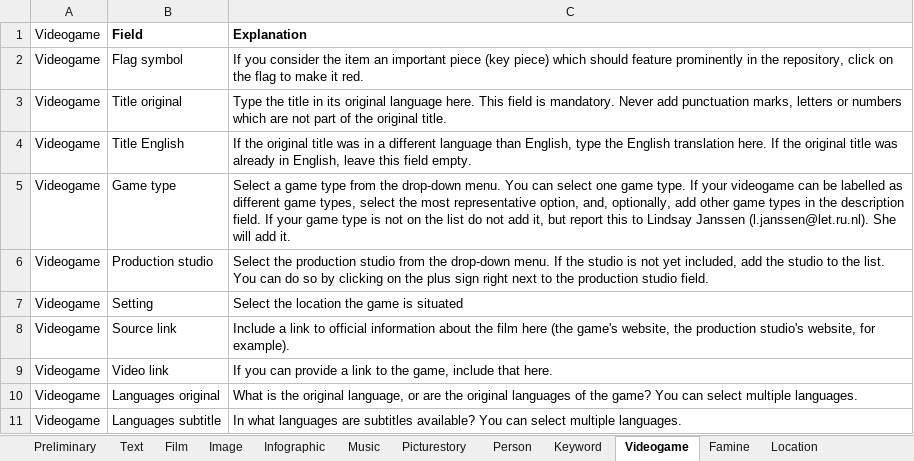
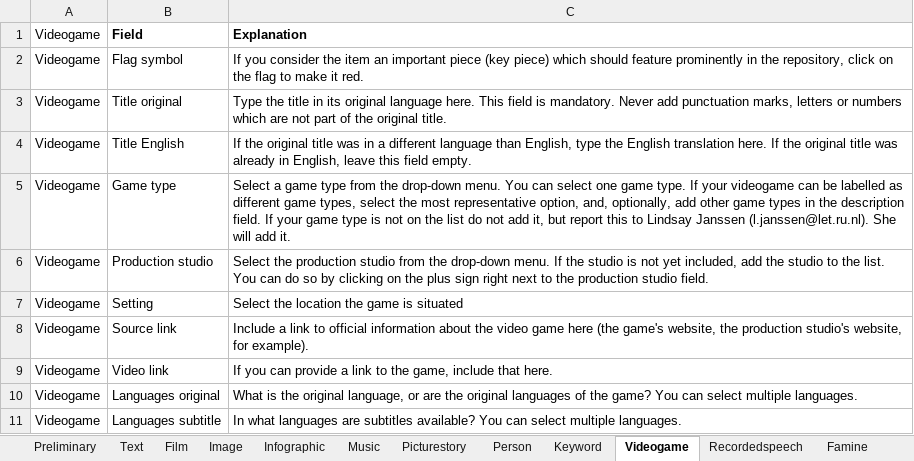
Before and after one commit to martijnbentum/heritages, an Excel workbook: data/Protocols.xlsx, sheet Videogame, drawn as a sheet; only a part is shown; values as stored, in another font and other column widths than the file's, no borders; the diff names each change by its address in the sheet, - before the commit and + after, or states it on an @@ line.

Commit message:
#66 added model recorded speech with simple models recordedspeech_type and broadcastStation, created form and list view and added protocol text; signal util backup function now includes a try except clause to be able to add new models

```diff
--- a/data/Protocols.xlsx (sheet Videogame)
+++ b/data/Protocols.xlsx (sheet Videogame)
+sheet tab: Recordedspeech
-C8: …about the film here (the…
+C8: …about the video game here (the…
```
Also changed, not shown: 10 other files.
